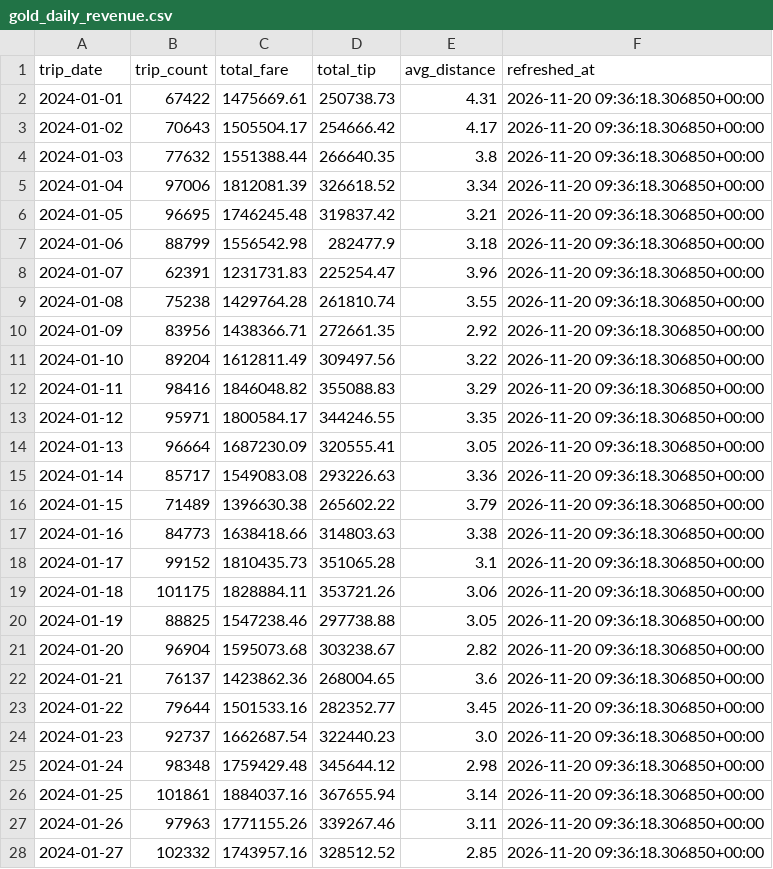
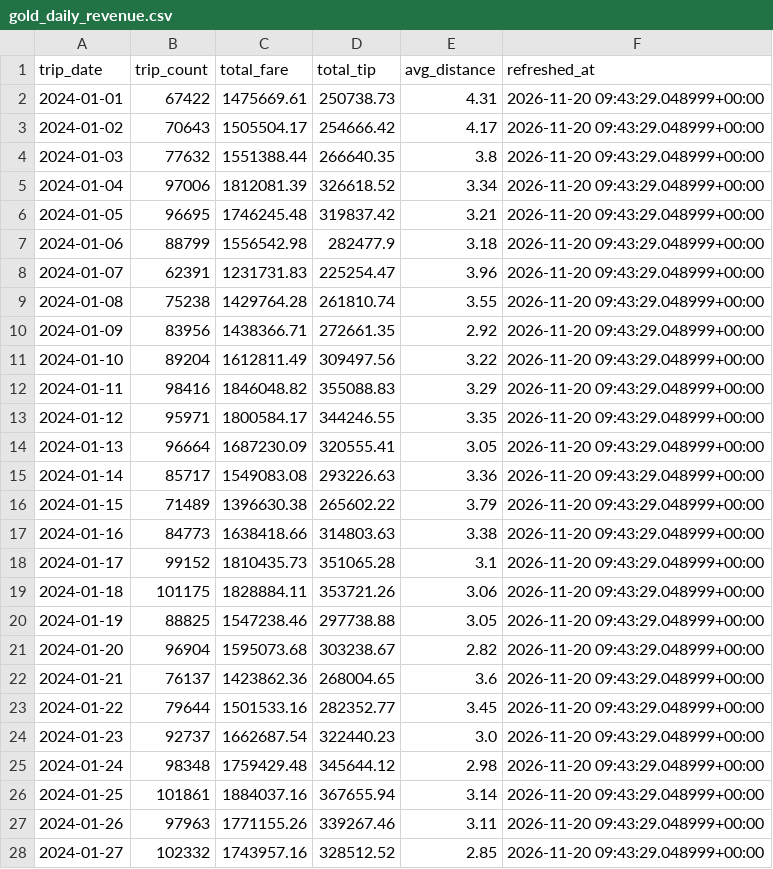
Before and after one commit to Abdelrahman-0-20/analytics-engineering-pipeline, a CSV file: dashboard/data/gold_daily_revenue.csv, drawn as a sheet; only a part is shown; the diff covers the shown part only.

```diff
--- a/dashboard/data/gold_daily_revenue.csv
+++ b/dashboard/data/gold_daily_revenue.csv
@@ -1,28 +1,28 @@
 trip_date,trip_count,total_fare,total_tip,avg_distance,refreshed_at
-2024-01-01,67422,1475669.61,250738.73,4.31,2026-11-20 09:36:18.306850+00:00
-2024-01-02,70643,1505504.17,254666.42,4.17,2026-11-20 09:36:18.306850+00:00
-2024-01-03,77632,1551388.44,266640.35,3.8,2026-11-20 09:36:18.306850+00:00
-2024-01-04,97006,1812081.39,326618.52,3.34,2026-11-20 09:36:18.306850+00:00
-2024-01-05,96695,1746245.48,319837.42,3.21,2026-11-20 09:36:18.306850+00:00
-2024-01-06,88799,1556542.98,282477.9,3.18,2026-11-20 09:36:18.306850+00:00
-2024-01-07,62391,1231731.83,225254.47,3.96,2026-11-20 09:36:18.306850+00:00
-2024-01-08,75238,1429764.28,261810.74,3.55,2026-11-20 09:36:18.306850+00:00
-2024-01-09,83956,1438366.71,272661.35,2.92,2026-11-20 09:36:18.306850+00:00
-2024-01-10,89204,1612811.49,309497.56,3.22,2026-11-20 09:36:18.306850+00:00
-2024-01-11,98416,1846048.82,355088.83,3.29,2026-11-20 09:36:18.306850+00:00
-2024-01-12,95971,1800584.17,344246.55,3.35,2026-11-20 09:36:18.306850+00:00
-2024-01-13,96664,1687230.09,320555.41,3.05,2026-11-20 09:36:18.306850+00:00
-2024-01-14,85717,1549083.08,293226.63,3.36,2026-11-20 09:36:18.306850+00:00
-2024-01-15,71489,1396630.38,265602.22,3.79,2026-11-20 09:36:18.306850+00:00
-2024-01-16,84773,1638418.66,314803.63,3.38,2026-11-20 09:36:18.306850+00:00
-2024-01-17,99152,1810435.73,351065.28,3.1,2026-11-20 09:36:18.306850+00:00
-2024-01-18,101175,1828884.11,353721.26,3.06,2026-11-20 09:36:18.306850+00:00
-2024-01-19,88825,1547238.46,297738.88,3.05,2026-11-20 09:36:18.306850+00:00
-2024-01-20,96904,1595073.68,303238.67,2.82,2026-11-20 09:36:18.306850+00:00
-2024-01-21,76137,1423862.36,268004.65,3.6,2026-11-20 09:36:18.306850+00:00
-2024-01-22,79644,1501533.16,282352.77,3.45,2026-11-20 09:36:18.306850+00:00
-2024-01-23,92737,1662687.54,322440.23,3.0,2026-11-20 09:36:18.306850+00:00
-2024-01-24,98348,1759429.48,345644.12,2.98,2026-11-20 09:36:18.306850+00:00
-2024-01-25,101861,1884037.16,367655.94,3.14,2026-11-20 09:36:18.306850+00:00
-2024-01-26,97963,1771155.26,339267.46,3.11,2026-11-20 09:36:18.306850+00:00
-2024-01-27,102332,1743957.16,328512.52,2.85,2026-11-20 09:36:18.306850+00:00
+2024-01-01,67422,1475669.61,250738.73,4.31,2026-11-20 09:43:29.048999+00:00
+2024-01-02,70643,1505504.17,254666.42,4.17,2026-11-20 09:43:29.048999+00:00
+2024-01-03,77632,1551388.44,266640.35,3.8,2026-11-20 09:43:29.048999+00:00
+2024-01-04,97006,1812081.39,326618.52,3.34,2026-11-20 09:43:29.048999+00:00
+2024-01-05,96695,1746245.48,319837.42,3.21,2026-11-20 09:43:29.048999+00:00
+2024-01-06,88799,1556542.98,282477.9,3.18,2026-11-20 09:43:29.048999+00:00
+2024-01-07,62391,1231731.83,225254.47,3.96,2026-11-20 09:43:29.048999+00:00
+2024-01-08,75238,1429764.28,261810.74,3.55,2026-11-20 09:43:29.048999+00:00
+2024-01-09,83956,1438366.71,272661.35,2.92,2026-11-20 09:43:29.048999+00:00
+2024-01-10,89204,1612811.49,309497.56,3.22,2026-11-20 09:43:29.048999+00:00
+2024-01-11,98416,1846048.82,355088.83,3.29,2026-11-20 09:43:29.048999+00:00
+2024-01-12,95971,1800584.17,344246.55,3.35,2026-11-20 09:43:29.048999+00:00
+2024-01-13,96664,1687230.09,320555.41,3.05,2026-11-20 09:43:29.048999+00:00
+2024-01-14,85717,1549083.08,293226.63,3.36,2026-11-20 09:43:29.048999+00:00
+2024-01-15,71489,1396630.38,265602.22,3.79,2026-11-20 09:43:29.048999+00:00
+2024-01-16,84773,1638418.66,314803.63,3.38,2026-11-20 09:43:29.048999+00:00
+2024-01-17,99152,1810435.73,351065.28,3.1,2026-11-20 09:43:29.048999+00:00
+2024-01-18,101175,1828884.11,353721.26,3.06,2026-11-20 09:43:29.048999+00:00
+2024-01-19,88825,1547238.46,297738.88,3.05,2026-11-20 09:43:29.048999+00:00
+2024-01-20,96904,1595073.68,303238.67,2.82,2026-11-20 09:43:29.048999+00:00
+2024-01-21,76137,1423862.36,268004.65,3.6,2026-11-20 09:43:29.048999+00:00
+2024-01-22,79644,1501533.16,282352.77,3.45,2026-11-20 09:43:29.048999+00:00
+2024-01-23,92737,1662687.54,322440.23,3.0,2026-11-20 09:43:29.048999+00:00
+2024-01-24,98348,1759429.48,345644.12,2.98,2026-11-20 09:43:29.048999+00:00
+2024-01-25,101861,1884037.16,367655.94,3.14,2026-11-20 09:43:29.048999+00:00
+2024-01-26,97963,1771155.26,339267.46,3.11,2026-11-20 09:43:29.048999+00:00
+2024-01-27,102332,1743957.16,328512.52,2.85,2026-11-20 09:43:29.048999+00:00
```
Also changed, not shown: 4 edited cells elsewhere in this file, dashboard/data/gold_zone_daily.csv.
